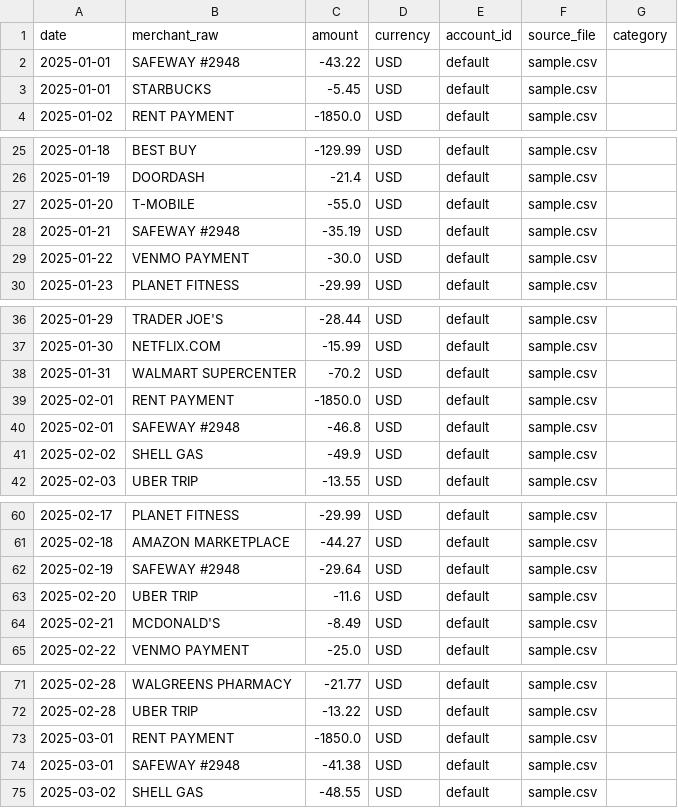
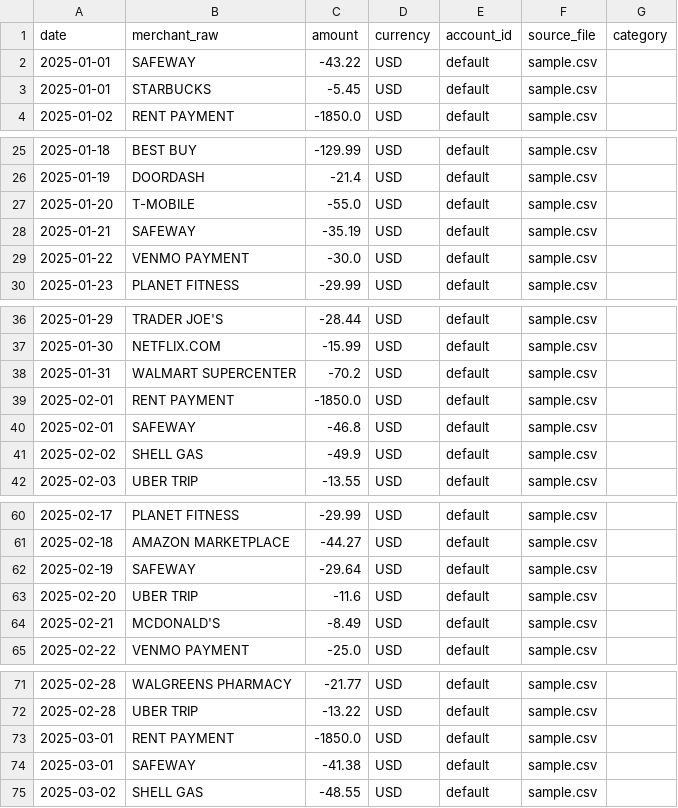
Before and after one commit to BHM03/CapstoneProject, a CSV file: PFA/data/processed/transactions_20251217_234219.csv (was PFA/data/processed/transactions_20251211_230235.csv), drawn as a sheet; only a part is shown, gaps mark what is left out; the diff covers the shown part only.

```diff
--- a/PFA/data/processed/transactions_20251211_230235.csv
+++ b/PFA/data/processed/transactions_20251217_234219.csv
@@ -1,3 +1,3 @@
 date,merchant_raw,amount,currency,account_id,source_file,category
-2025-01-01,SAFEWAY #2948,-43.22,USD,default,sample.csv,
+2025-01-01,SAFEWAY,-43.22,USD,default,sample.csv,
 2025-01-01,STARBUCKS,-5.45,USD,default,sample.csv,
@@ -27,3 +27,3 @@ date,merchant_raw,amount,currency,account_id,source_file,category
 2025-01-20,T-MOBILE,-55.0,USD,default,sample.csv,
-2025-01-21,SAFEWAY #2948,-35.19,USD,default,sample.csv,
+2025-01-21,SAFEWAY,-35.19,USD,default,sample.csv,
 2025-01-22,VENMO PAYMENT,-30.0,USD,default,sample.csv,
@@ -39,3 +39,3 @@ date,merchant_raw,amount,currency,account_id,source_file,category
 2025-02-01,RENT PAYMENT,-1850.0,USD,default,sample.csv,
-2025-02-01,SAFEWAY #2948,-46.8,USD,default,sample.csv,
+2025-02-01,SAFEWAY,-46.8,USD,default,sample.csv,
 2025-02-02,SHELL GAS,-49.9,USD,default,sample.csv,
@@ -61,3 +61,3 @@ date,merchant_raw,amount,currency,account_id,source_file,category
 2025-02-18,AMAZON MARKETPLACE,-44.27,USD,default,sample.csv,
-2025-02-19,SAFEWAY #2948,-29.64,USD,default,sample.csv,
+2025-02-19,SAFEWAY,-29.64,USD,default,sample.csv,
 2025-02-20,UBER TRIP,-11.6,USD,default,sample.csv,
@@ -73,3 +73,3 @@ date,merchant_raw,amount,currency,account_id,source_file,category
 2025-03-01,RENT PAYMENT,-1850.0,USD,default,sample.csv,
-2025-03-01,SAFEWAY #2948,-41.38,USD,default,sample.csv,
+2025-03-01,SAFEWAY,-41.38,USD,default,sample.csv,
 2025-03-02,SHELL GAS,-48.55,USD,default,sample.csv,
```
Also changed, not shown: 1 edited cell elsewhere in this file, PFA/data/raw/sample.csv, 2 other files.
